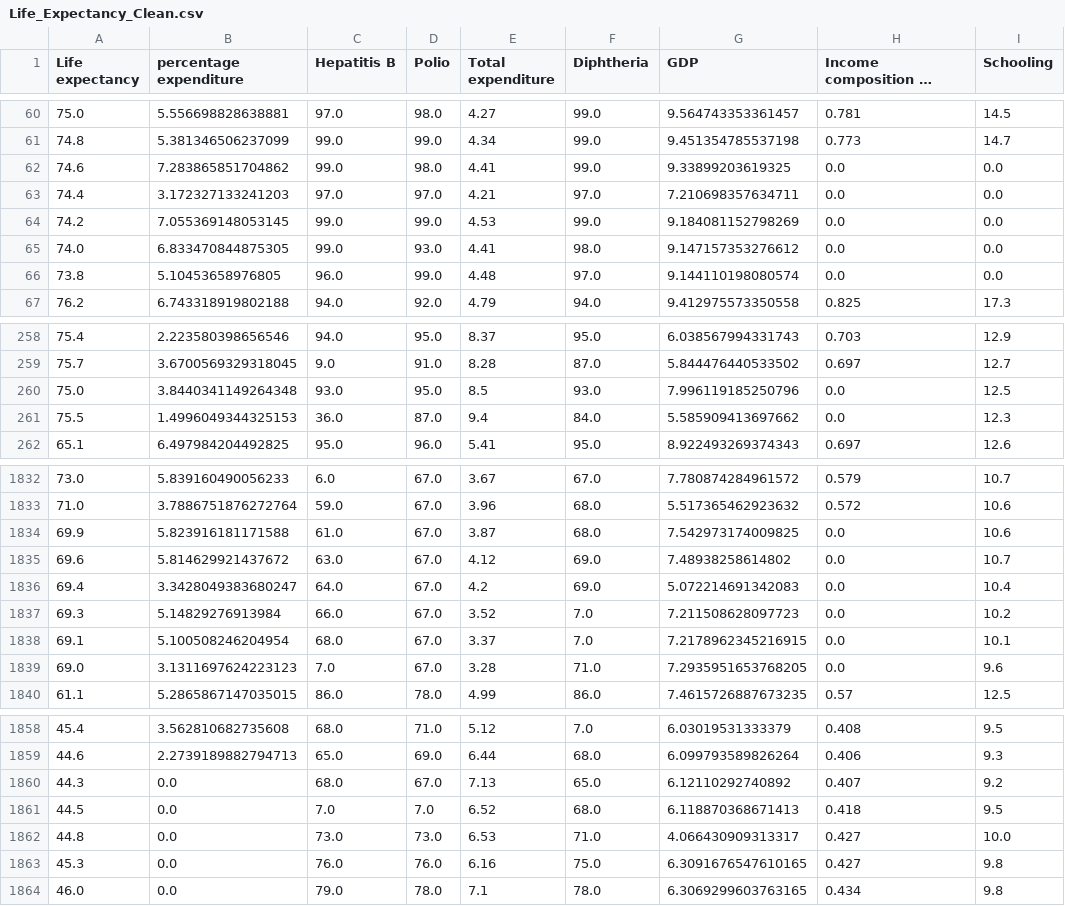
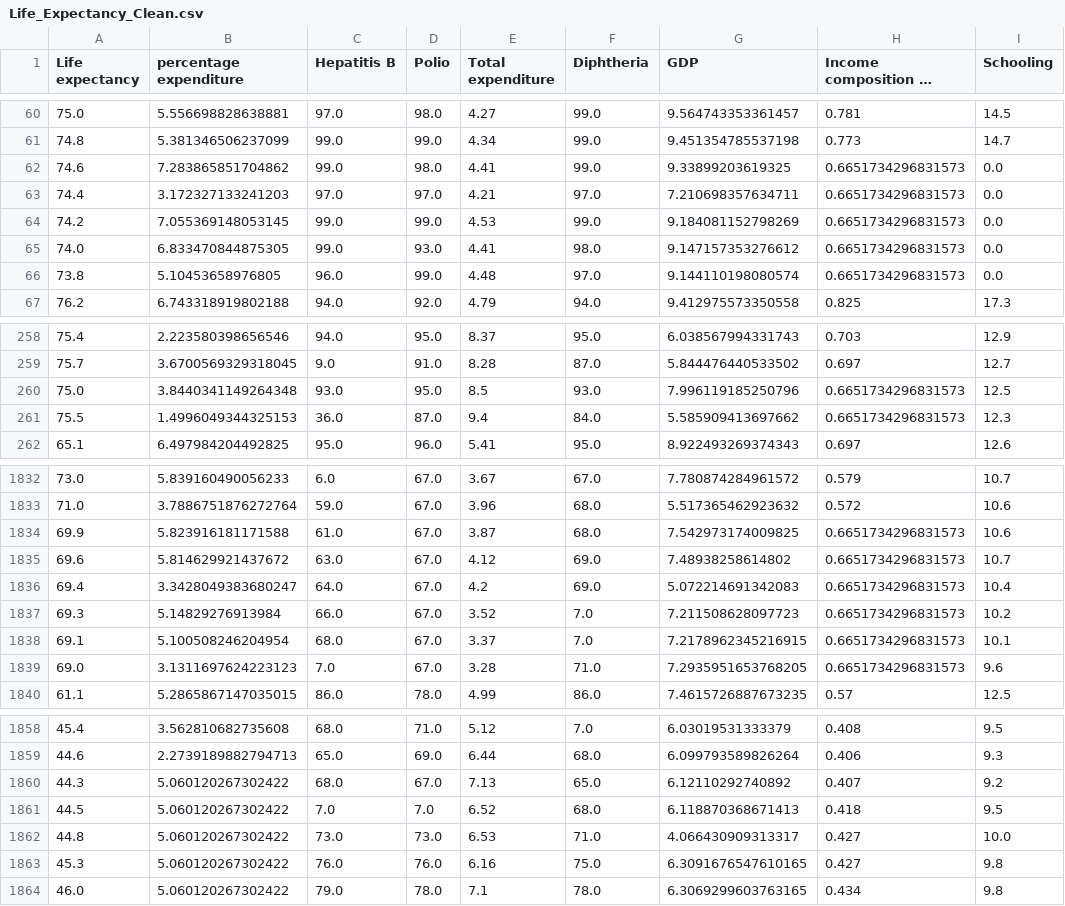
Before and after one commit to AvelinoAlmeida/Life-Expectancy, a CSV file: data/Life_Expectancy_Clean.csv, drawn as a sheet; only a part is shown, gaps mark what is left out; long unchanged cells end in …; the diff covers the shown part only; the diff names each change by its address in the sheet, - before the commit and + after, or states it on an @@ line.

```diff
--- a/data/Life_Expectancy_Clean.csv
+++ b/data/Life_Expectancy_Clean.csv
-H62:H66 (Income composition of resources): 0.0
+H62:H66 (Income composition of resources): 0.6651734296831573
-H260:H261 (Income composition of resources): 0.0
+H260:H261 (Income composition of resources): 0.6651734296831573
-H1834:H1839 (Income composition of resources): 0.0
+H1834:H1839 (Income composition of resources): 0.6651734296831573
-B1860:B1864 (percentage expenditure): 0.0
+B1860:B1864 (percentage expenditure): 5.060120267302422
```
Also changed, not shown: 51 edited cells elsewhere in this file, data/socioeconomic_predictions.csv, 21 other files.
